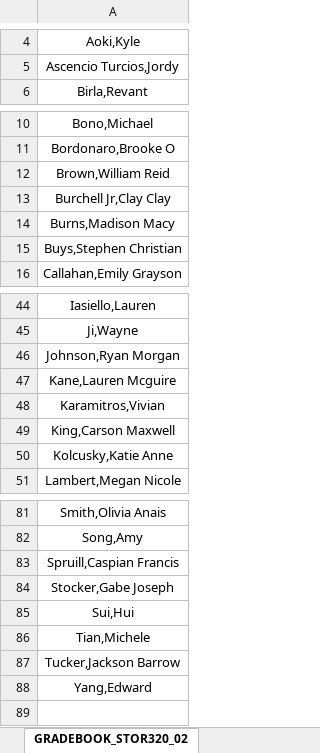
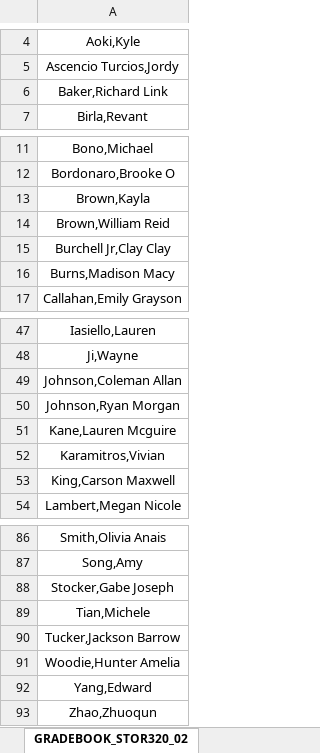
Before and after one commit to Yixf-Self/STOR320_WEBSITE, an Excel workbook: Group Assignments/STOR320_001_ROSTER.xlsx, sheet GRADEBOOK_STOR320_02, drawn as a sheet; only a part is shown, gaps mark what is left out; values as stored, in another font and other column widths than the file's, no borders; removed rows and columns are numbered as before the commit, all else as after; the diff covers the shown part only; the diff names each change by its address in the sheet, - before the commit and + after, or states it on an @@ line.

```diff
--- a/Group Assignments/STOR320_001_ROSTER.xlsx (sheet GRADEBOOK_STOR320_02)
+++ b/Group Assignments/STOR320_001_ROSTER.xlsx (sheet GRADEBOOK_STOR320_02)
+row 6: Baker,Richard Link
+row 13: Brown,Kayla
-row 15: Buys,Stephen Christian
+row 49: Johnson,Coleman Allan
-row 50: Kolcusky,Katie Anne
-row 83: Spruill,Caspian Francis
-row 85: Sui,Hui
+row 91: Woodie,Hunter Amelia
+row 93: Zhao,Zhuoqun
```
Also changed, not shown: 4 added rows and 1 edited cell elsewhere in this sheet, Group Assignments/STOR320_002_ROSTER.xlsx, 10 other files.
